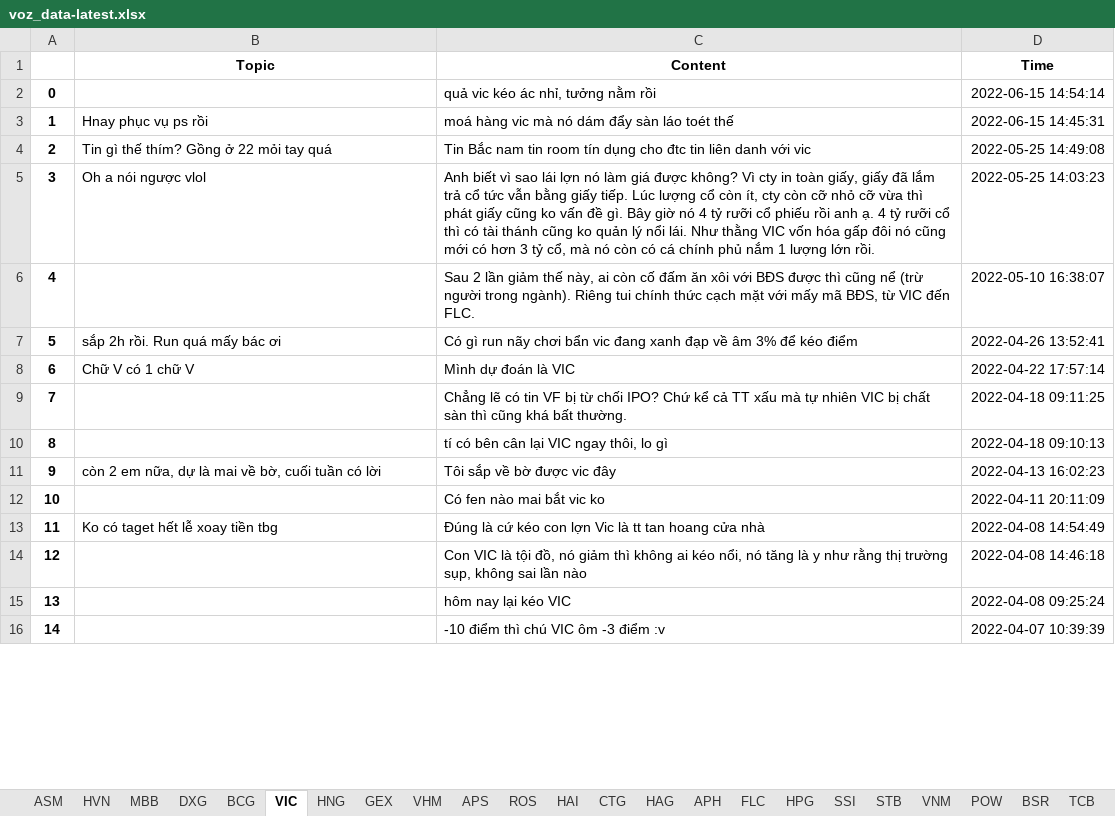
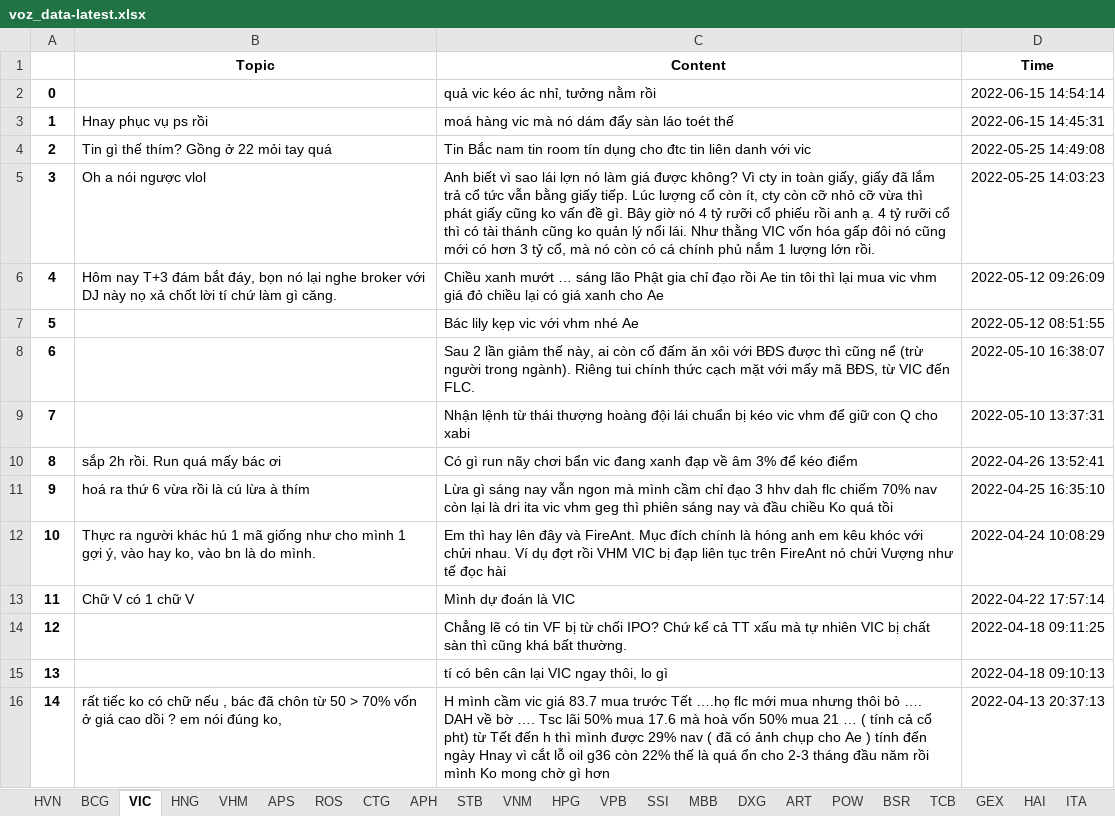
Before and after one commit to nta-byte/voz-crawler, an Excel workbook: data/voz_data-latest.xlsx, sheet VIC, drawn as a sheet; only a part is shown; values as stored, in another font and other column widths than the file's, no borders; the diff covers the shown part only; the diff names each change by its address in the sheet, - before the commit and + after, or states it on an @@ line.

```diff
--- a/data/voz_data-latest.xlsx (sheet VIC)
+++ b/data/voz_data-latest.xlsx (sheet VIC)
-sheet tab: ASM
+sheet tab: VPB
+sheet tab: ART
@@ sheet tab order changed: HVN | BCG | VIC | HNG | VHM | APS | ROS | CTG | APH | STB | VNM | HPG | VPB | SSI | MBB | DXG | ART | POW | BSR | TCB | GEX | HAI | ITA @@
-B6 (Topic): (empty)
+B6 (Topic): Hôm nay T+3 đám bắt đáy, bọn nó lại nghe broker với DJ này nọ xả chốt lời tí chứ làm gì căng.
-C6 (Content): Sau 2 lần giảm thế này, ai còn cố đấm ăn xôi với BĐS được thì cũng nể (trừ người trong ngành). Riêng tui chính thức cạch mặt với mấy mã BĐS, từ VIC đến FLC.
+C6 (Content): Chiều xanh mướt … sáng lão Phật gia chỉ đạo rồi Ae tin tôi thì lại mua vic vhm giá đỏ chiều lại có giá xanh cho Ae
-D6 (Time): 2022-05-10 16:38:07
+D6 (Time): 2022-05-12 09:26:09
-B7 (Topic): sắp 2h rồi. Run quá mấy bác ơi
+B7 (Topic): (empty)
-C7 (Content): Có gì run nãy chơi bẩn vic đang xanh đạp về âm 3% để kéo điểm
+C7 (Content): Bác lily kẹp vic với vhm nhé Ae
-D7 (Time): 2022-04-26 13:52:41
+D7 (Time): 2022-05-12 08:51:55
-B8 (Topic): Chữ V có 1 chữ V
+B8 (Topic): (empty)
-C8 (Content): Mình dự đoán là VIC
+C8 (Content): Sau 2 lần giảm thế này, ai còn cố đấm ăn xôi với BĐS được thì cũng nể (trừ người trong ngành). Riêng tui chính thức cạch mặt với mấy mã BĐS, từ VIC đến FLC.
-D8 (Time): 2022-04-22 17:57:14
+D8 (Time): 2022-05-10 16:38:07
-C9 (Content): Chẳng lẽ có tin VF bị từ chối IPO? Chứ kể cả TT xấu mà tự nhiên VIC bị chất sàn thì cũng khá bất thường.
+C9 (Content): Nhận lệnh từ thái thượng hoàng đội lái chuẩn bị kéo vic vhm để giữ con Q cho xabi
-D9 (Time): 2022-04-18 09:11:25
+D9 (Time): 2022-05-10 13:37:31
-B10 (Topic): (empty)
+B10 (Topic): sắp 2h rồi. Run quá mấy bác ơi
-C10 (Content): tí có bên cân lại VIC ngay thôi, lo gì
+C10 (Content): Có gì run nãy chơi bẩn vic đang xanh đạp về âm 3% để kéo điểm
-D10 (Time): 2022-04-18 09:10:13
+D10 (Time): 2022-04-26 13:52:41
-B11 (Topic): còn 2 em nữa, dự là mai về bờ, cuối tuần có lời
+B11 (Topic): hoá ra thứ 6 vừa rồi là cú lừa à thím
-C11 (Content): Tôi sắp về bờ được vic đây
+C11 (Content): Lừa gì sáng nay vẫn ngon mà mình cầm chỉ đạo 3 hhv dah flc chiếm 70% nav còn lại là dri ita vic vhm geg thì phiên sáng nay và đầu chiều Ko quá tồi
-D11 (Time): 2022-04-13 16:02:23
+D11 (Time): 2022-04-25 16:35:10
-B12 (Topic): (empty)
+B12 (Topic): Thực ra người khác hú 1 mã giống như cho mình 1 gợi ý, vào hay ko, vào bn là do mình.
-C12 (Content): Có fen nào mai bắt vic ko
+C12 (Content): Em thì hay lên đây và FireAnt. Mục đích chính là hóng anh em kêu khóc với chửi nhau. Ví dụ đợt rồi VHM VIC bị đạp liên tục trên FireAnt nó chửi Vượng như tế đọc hài
-D12 (Time): 2022-04-11 20:11:09
+D12 (Time): 2022-04-24 10:08:29
-B13 (Topic): Ko có taget hết lễ xoay tiền tbg
+B13 (Topic): Chữ V có 1 chữ V
-C13 (Content): Đúng là cứ kéo con lợn Vic là tt tan hoang cửa nhà
+C13 (Content): Mình dự đoán là VIC
-D13 (Time): 2022-04-08 14:54:49
+D13 (Time): 2022-04-22 17:57:14
-C14 (Content): Con VIC là tội đồ, nó giảm thì không ai kéo nổi, nó tăng là y như rằng thị trường sụp, không sai lần nào
+C14 (Content): Chẳng lẽ có tin VF bị từ chối IPO? Chứ kể cả TT xấu mà tự nhiên VIC bị chất sàn thì cũng khá bất thường.
-D14 (Time): 2022-04-08 14:46:18
+D14 (Time): 2022-04-18 09:11:25
-C15 (Content): hôm nay lại kéo VIC
+C15 (Content): tí có bên cân lại VIC ngay thôi, lo gì
-D15 (Time): 2022-04-08 09:25:24
+D15 (Time): 2022-04-18 09:10:13
-B16 (Topic): (empty)
+B16 (Topic): rất tiếc ko có chữ nếu , bác đã chôn từ 50 > 70% vốn ở giá cao dồi ? em nói đúng ko,
-C16 (Content): -10 điểm thì chú VIC ôm -3 điểm :v
+C16 (Content): H mình cầm vic giá 83.7 mua trước Tết ….họ flc mới mua nhưng thôi bỏ …. DAH về bờ …. Tsc lãi 50% mua 17.6 mà hoà vốn 50% mua 21 … ( tính cả cổ pht) từ Tết đến h thì mình được 29% nav ( đã có ảnh chụp cho Ae ) tính đến ngày Hnay vì cắt lỗ oil g36 còn 22% thế là quá ổn cho 2-3 tháng đầu năm rồi mình Ko mong chờ gì hơn
-D16 (Time): 2022-04-07 10:39:39
+D16 (Time): 2022-04-13 20:37:13
```
Also changed, not shown: 94 edited cells elsewhere in this sheet, sheet CTG, sheet VHM, sheet STB, sheet HPG, sheet VNM, sheet HAG, 11 more sheets, 6 other files.
